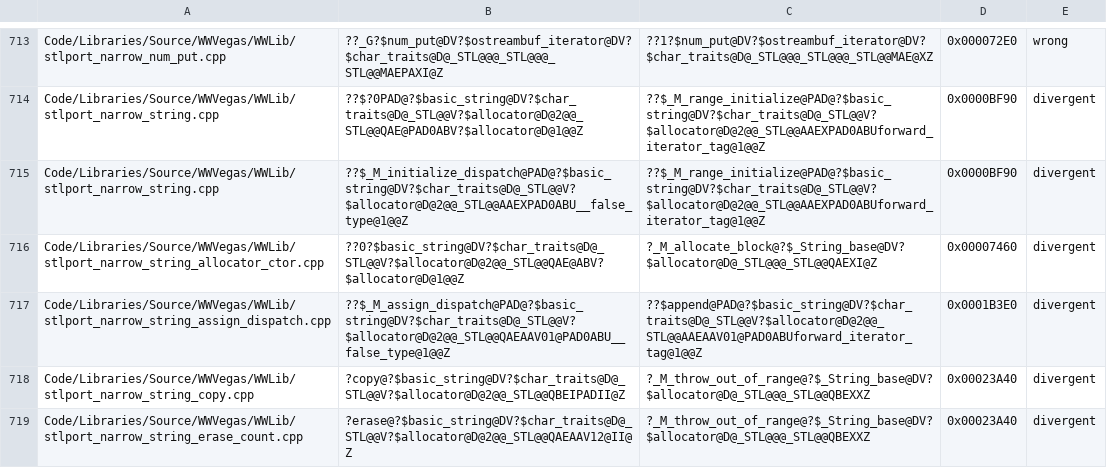
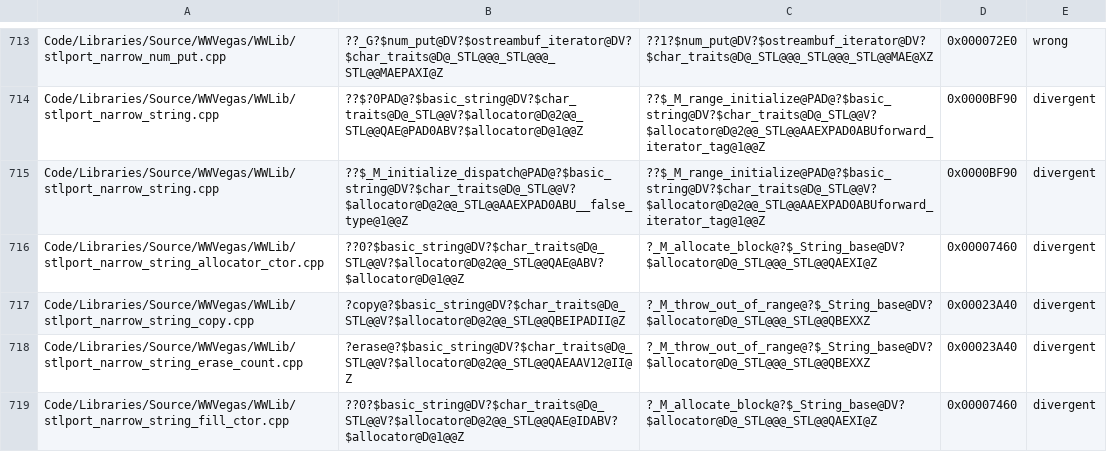
Before and after one commit to Alitryel/Open-BFME-2, a TSV file: reverse/code_identity_baseline.tsv, drawn as a sheet; only a part is shown, gaps mark what is left out; the shorter side is filled out with more unchanged rows; the diff names each change by its address in the sheet, - before the commit and + after, or states it on an @@ line.

```diff
--- a/reverse/code_identity_baseline.tsv
+++ b/reverse/code_identity_baseline.tsv
-row 717: Code/Libraries/Source/WWVegas/WWLib/stlport_narrow_string_assign_dispatch.cpp | ??$_M_assign_dispatch@PAD@?$basic_string@DV?$char_traits@D@_STL@@V?$allocator@D@2@@_STL@@QAEAAV01@PAD0ABU__false_type@1@@Z | ??$append@PAD@?$basic_string@DV?$char_traits@D@_STL@@V?$allocator@D@2@@_STL@@AAEAAV01@PAD0ABUforward_iterator_tag@1@@Z | 0x0001B3E0 | divergent
```
Also changed, not shown: reverse/deleted_rows.csv, 7 other files.
